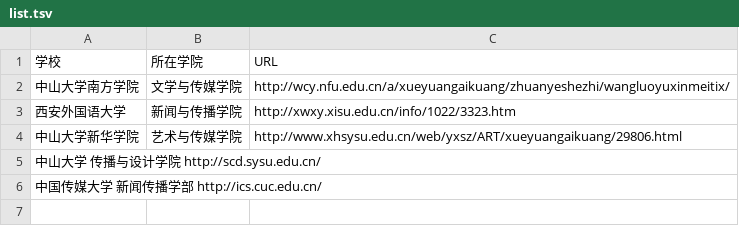
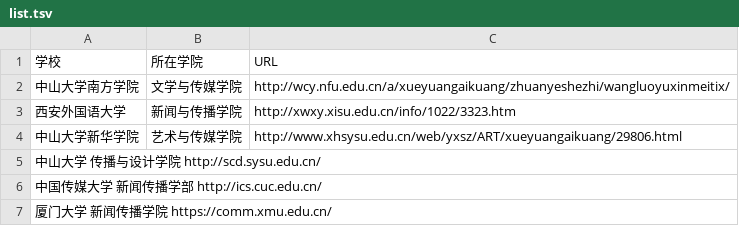
Before and after one commit to WuxueNewmedia/list_newmedia_undergraduate_CN, a TSV file: list.tsv, drawn as a sheet.

Commit message:
添加厦大

```diff
--- a/list.tsv
+++ b/list.tsv
@@ -6 +6,2 @@
 中国传媒大学 新闻传播学部 http://ics.cuc.edu.cn/
+厦门大学 新闻传播学院 https://comm.xmu.edu.cn/
```
